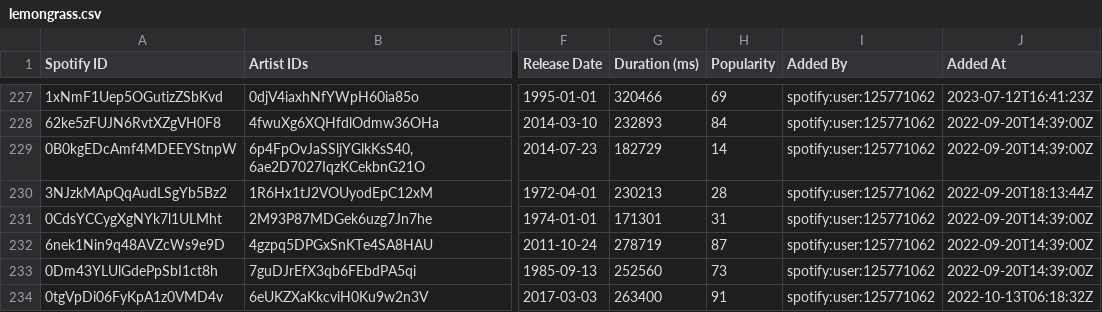
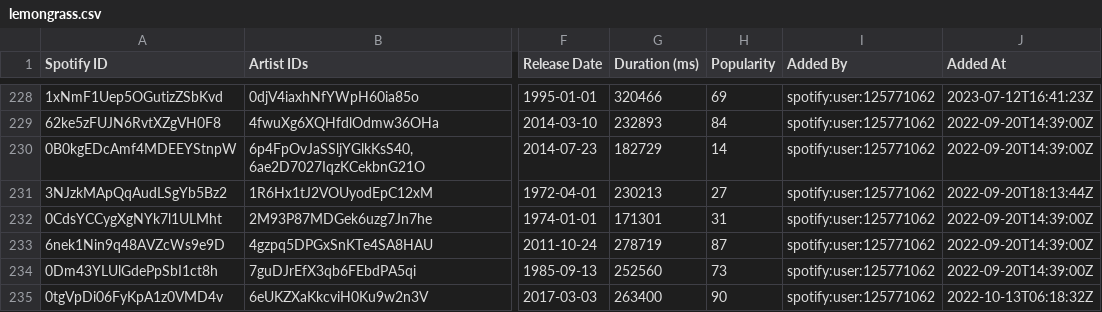
Before and after one commit to lemongrassgoa/lemongrassgoa.github.io, a CSV file: list/lemongrass.csv, drawn as a sheet; only a part is shown, gaps mark what is left out; addresses are those after the commit; the diff covers the shown part only; the diff names each change by its address in the sheet, - before the commit and + after, or states it on an @@ line.

```diff
--- a/list/lemongrass.csv
+++ b/list/lemongrass.csv
-H231 (Popularity): 28
+H231 (Popularity): 27
-H235 (Popularity): 91
+H235 (Popularity): 90
```
Also changed, not shown: 2 added rows, 1 removed row and 36 edited cells elsewhere in this file, list/Repertoire.csv, 2 other files.
